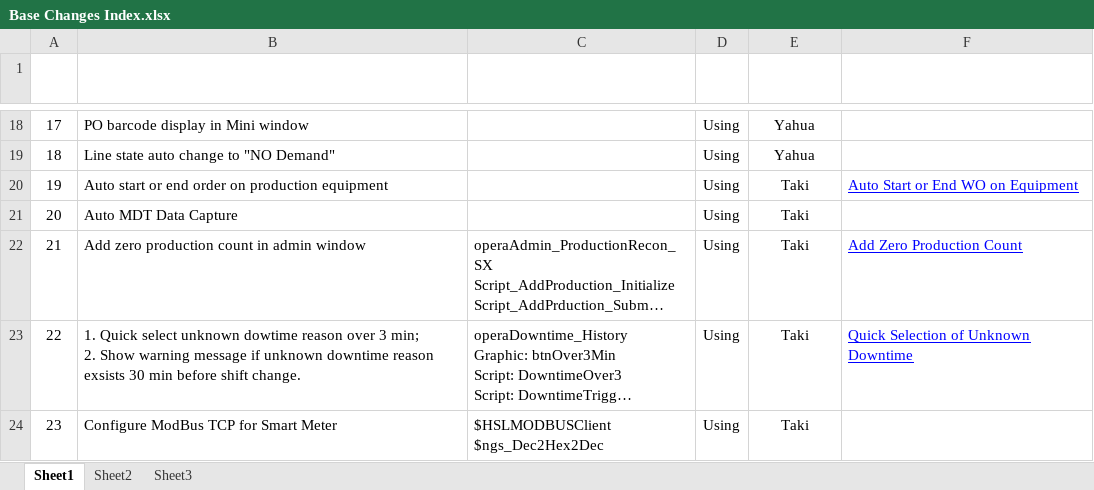
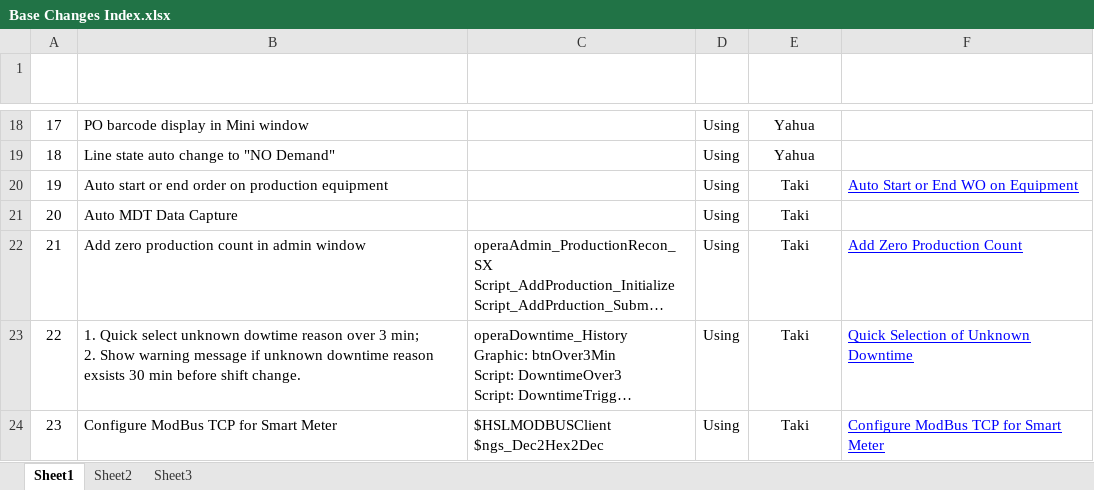
Before and after one commit to ImTaki/OPERA, an Excel workbook: Base/Base Changes Index.xlsx, sheet Sheet1, drawn as a sheet; only a part is shown, gaps mark what is left out; long unchanged cells end in …; values as stored, in another font and other column widths than the file's, no borders; table styles not drawn; the diff names each change by its address in the sheet, - before the commit and + after, or states it on an @@ line.

Commit message:
Add changes for MODBUS documents

```diff
--- a/Base/Base Changes Index.xlsx (sheet Sheet1)
+++ b/Base/Base Changes Index.xlsx (sheet Sheet1)
-F24 (Related Documents): (empty)
+F24 (Related Documents): Configure ModBus TCP for Smart Meter
```
